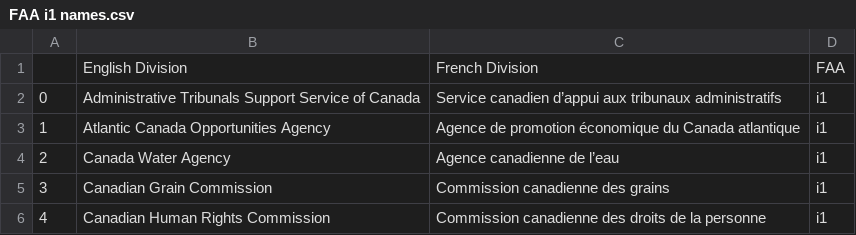
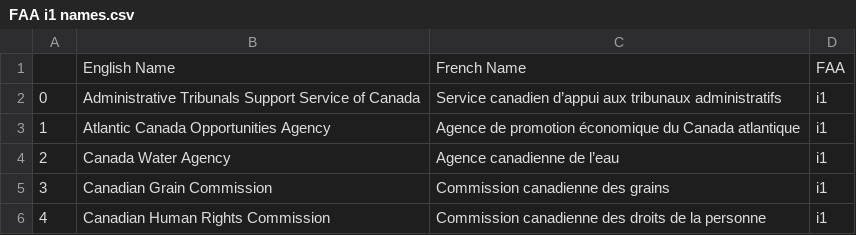
Before and after one commit to Jmikelittle/GCOrgName, a CSV file: Scraping/FAA i1 names.csv, drawn as a sheet; only a part is shown; removed rows and columns are numbered as before the commit, all else as after; the diff names each change by its address in the sheet, - before the commit and + after, or states it on an @@ line.

```diff
--- a/Scraping/FAA i1 names.csv
+++ b/Scraping/FAA i1 names.csv
-row 1:  | English Division | French Division | FAA
+row 1:  | English Name | French Name | FAA
```
Also changed, not shown: 3 other files.
